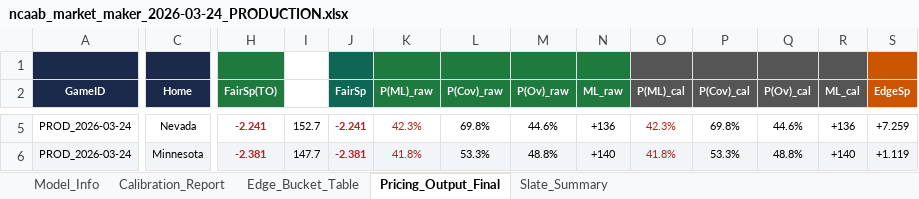
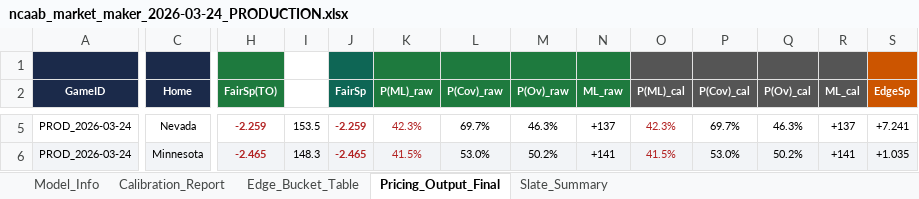
Before and after one commit to Risky-Scout/SportsBook_Training, an Excel workbook: NCAAB Excel & Python Predictive & Pricing Model/Phase 1/ncaab_market_maker_2026-03-24_PRODUCTION.xlsx, sheet Pricing_Output_Final, drawn as a sheet; only a part is shown, gaps mark what is left out; values as stored, in another font and other column widths than the file's, no borders; the diff covers the shown part only; the diff names each change by its address in the sheet, - before the commit and + after, or states it on an @@ line.

```diff
--- a/NCAAB Excel & Python Predictive & Pricing Model/Phase 1/ncaab_market_maker_2026-03-24_PRODUCTION.xlsx (sheet Pricing_Output_Final)
+++ b/NCAAB Excel & Python Predictive & Pricing Model/Phase 1/ncaab_market_maker_2026-03-24_PRODUCTION.xlsx (sheet Pricing_Output_Final)
-H5 (FairSp(TO)): -2.241
+H5 (FairSp(TO)): -2.259
-I5 (FairTt): 152.7
+I5 (FairTt): 153.5
-J5 (FairSp): -2.241
+J5 (FairSp): -2.259
-L5 (P(Cov)_raw): 69.8%
+L5 (P(Cov)_raw): 69.7%
-M5 (P(Ov)_raw): 44.6%
+M5 (P(Ov)_raw): 46.3%
-N5 (ML_raw): +136
+N5 (ML_raw): +137
-P5 (P(Cov)_cal): 69.8%
+P5 (P(Cov)_cal): 69.7%
-Q5 (P(Ov)_cal): 44.6%
+Q5 (P(Ov)_cal): 46.3%
-R5 (ML_cal): +136
+R5 (ML_cal): +137
-S5 (EdgeSp): +7.259
+S5 (EdgeSp): +7.241
-H6 (FairSp(TO)): -2.381
+H6 (FairSp(TO)): -2.465
-I6 (FairTt): 147.7
+I6 (FairTt): 148.3
-J6 (FairSp): -2.381
+J6 (FairSp): -2.465
-K6 (P(ML)_raw): 41.8%
+K6 (P(ML)_raw): 41.5%
-L6 (P(Cov)_raw): 53.3%
+L6 (P(Cov)_raw): 53.0%
-M6 (P(Ov)_raw): 48.8%
+M6 (P(Ov)_raw): 50.2%
-N6 (ML_raw): +140
+N6 (ML_raw): +141
-O6 (P(ML)_cal): 41.8%
+O6 (P(ML)_cal): 41.5%
-P6 (P(Cov)_cal): 53.3%
+P6 (P(Cov)_cal): 53.0%
-Q6 (P(Ov)_cal): 48.8%
+Q6 (P(Ov)_cal): 50.2%
-R6 (ML_cal): +140
+R6 (ML_cal): +141
-S6 (EdgeSp): +1.119
+S6 (EdgeSp): +1.035
```
Also changed, not shown: 161 edited cells and cell formats elsewhere in this sheet, sheet Slate_Summary, 1 other file.
